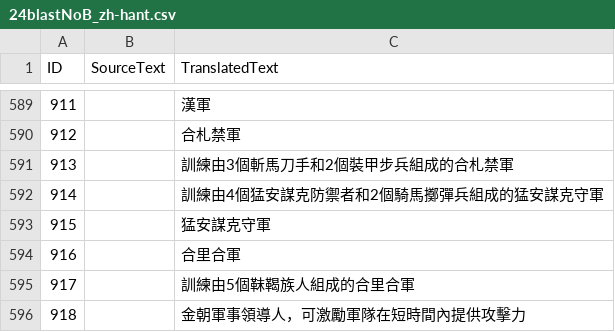
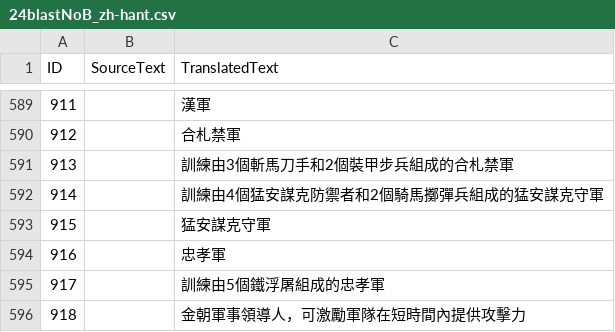
Before and after one commit to Seicing/aoe4legion, a CSV file: assets/locdb/24blastNoB_zh-hant.csv, drawn as a sheet; only a part is shown, gaps mark what is left out.

```diff
--- a/assets/locdb/24blastNoB_zh-hant.csv
+++ b/assets/locdb/24blastNoB_zh-hant.csv
@@ -593,4 +593,4 @@
 915,,猛安謀克守軍
-916,,合里合軍
-917,,訓練由5個靺鞨族人組成的合里合軍
+916,,忠孝軍
+917,,訓練由5個鐵浮屠組成的忠孝軍
 918,,金朝軍事領導人，可激勵軍隊在短時間內提供攻擊力
```
Also changed, not shown: assets/locdb/24blastNoB_de.csv, assets/locdb/24blastNoB_en.csv, 6 other files.
